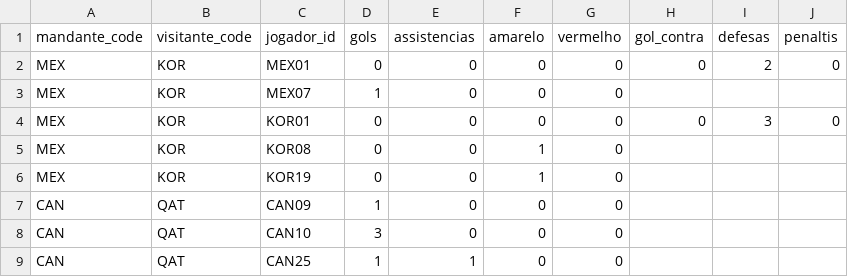
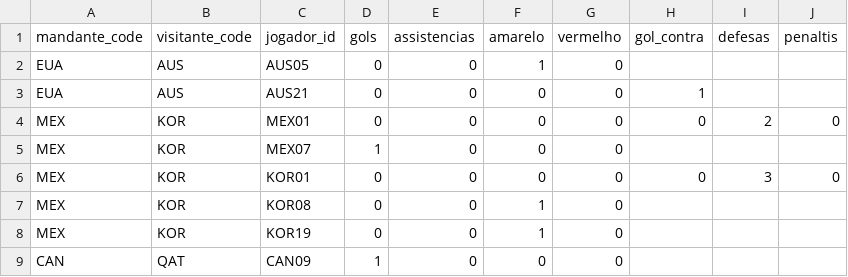
Before and after one commit to dttjader/tabcopa26, a CSV file: public/eventos.csv, drawn as a sheet; only a part is shown; the shorter side is filled out with more unchanged rows; the diff names each change by its address in the sheet, - before the commit and + after, or states it on an @@ line.

Commit message:
g29-1

```diff
--- a/public/eventos.csv
+++ b/public/eventos.csv
+row 2: EUA | AUS | AUS05 | 0 | 0 | 1 | 0
+row 3: EUA | AUS | AUS21 | 0 | 0 | 0 | 0 | 1
```
